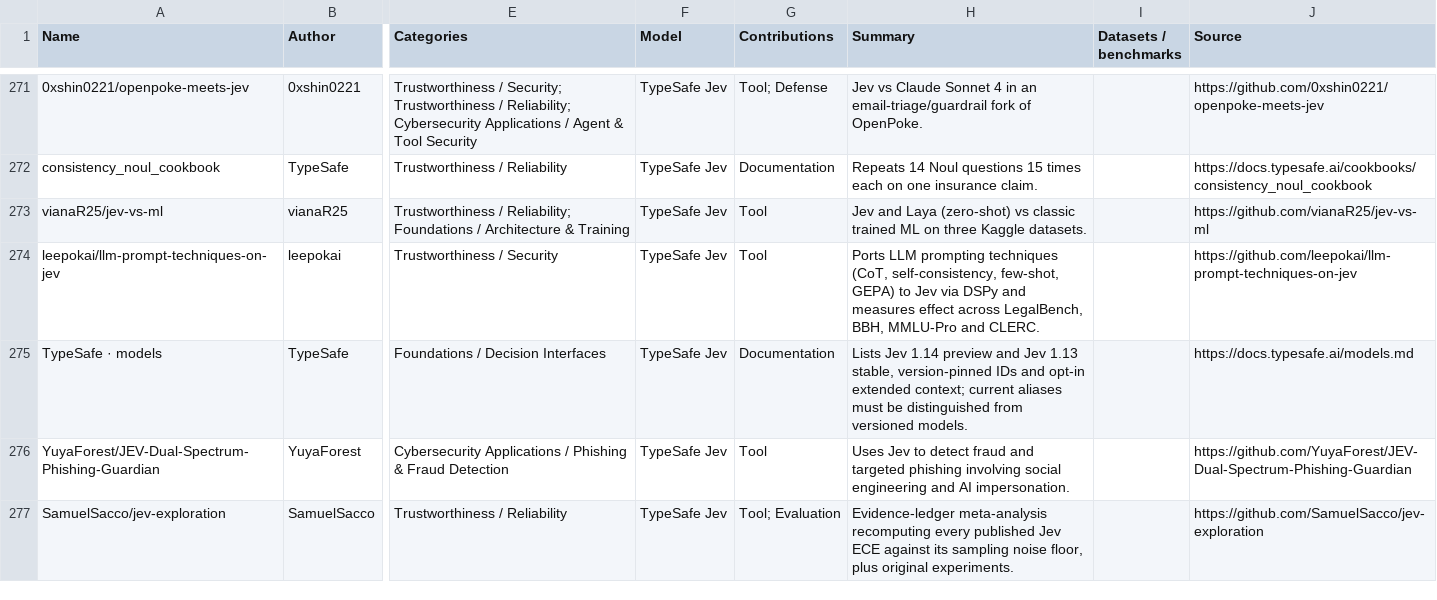
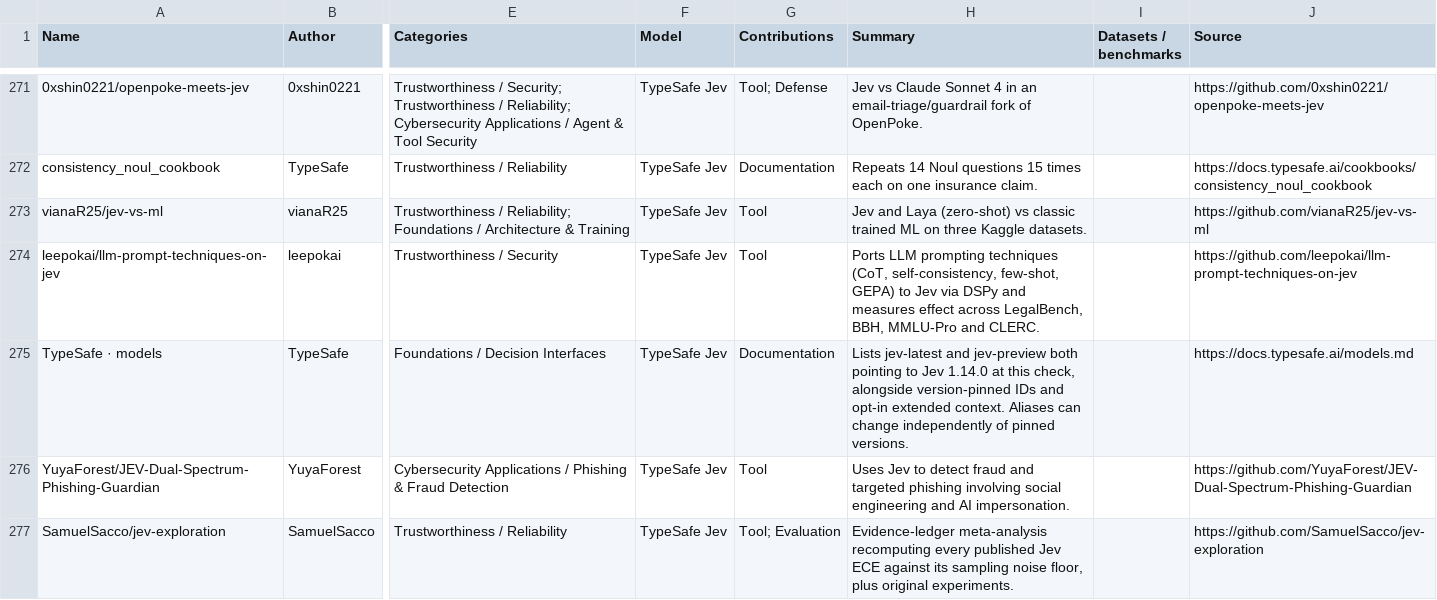
Before and after one commit to dongtsi/awesome-trustworthy-jev, a CSV file: data/catalog.csv, drawn as a sheet; only a part is shown, gaps mark what is left out; the diff covers the shown part only; the diff names each change by its address in the sheet, - before the commit and + after, or states it on an @@ line.

Commit message:
Update official model aliases and review multi-correct decisions

```diff
--- a/data/catalog.csv
+++ b/data/catalog.csv
-H275 (Summary): Lists Jev 1.14 preview and Jev 1.13 stable, version-pinned IDs and opt-in extended context; current aliases must be distinguished from versioned models.
+H275 (Summary): Lists jev-latest and jev-preview both pointing to Jev 1.14.0 at this check, alongside version-pinned IDs and opt-in extended context. Aliases can change independently of pinned versions.
```
Also changed, not shown: 4 edited cells elsewhere in this file, 8 other files.
